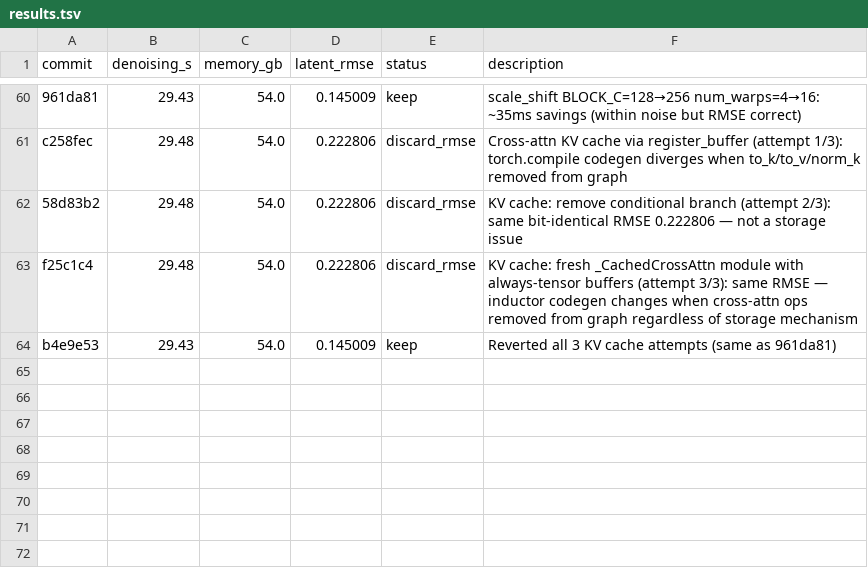
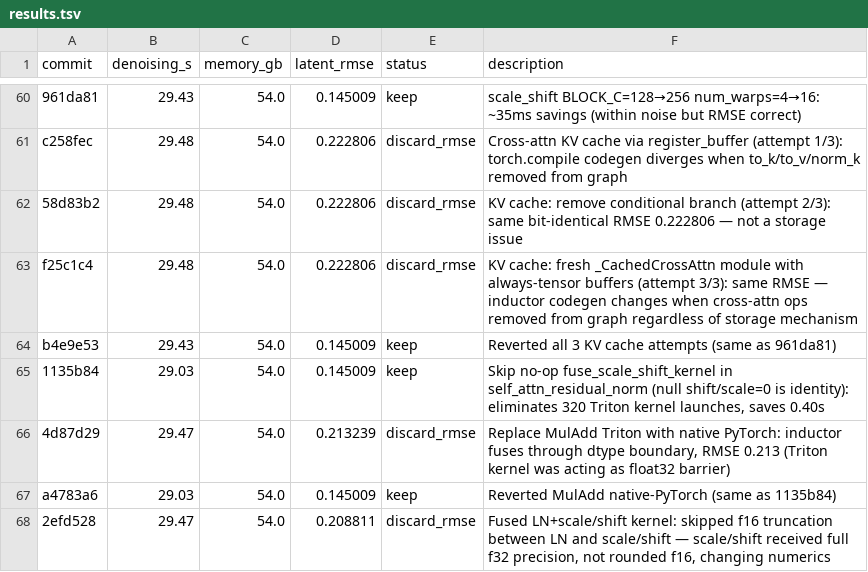
Before and after one commit to simonri/nanowan, a TSV file: results.tsv, drawn as a sheet; only a part is shown, gaps mark what is left out.

```diff
--- a/results.tsv
+++ b/results.tsv
@@ -64 +64,5 @@ f25c1c4	29.48	54.0	0.222806	discard_rmse	KV cache: fresh _CachedCrossAttn module
 b4e9e53	29.43	54.0	0.145009	keep	Reverted all 3 KV cache attempts (same as 961da81)
+1135b84	29.03	54.0	0.145009	keep	Skip no-op fuse_scale_shift_kernel in self_attn_residual_norm (null shift/scale=0 is identity): eliminates 320 Triton kernel launches, saves 0.40s
+4d87d29	29.47	54.0	0.213239	discard_rmse	Replace MulAdd Triton with native PyTorch: inductor fuses through dtype boundary, RMSE 0.213 (Triton kernel was acting as float32 barrier)
+a4783a6	29.03	54.0	0.145009	keep	Reverted MulAdd native-PyTorch (same as 1135b84)
+2efd528	29.47	54.0	0.208811	discard_rmse	Fused LN+scale/shift kernel: skipped f16 truncation between LN and scale/shift — scale/shift received full f32 precision, not rounded f16, changing numerics
```
Also changed, not shown: 1 other file.
